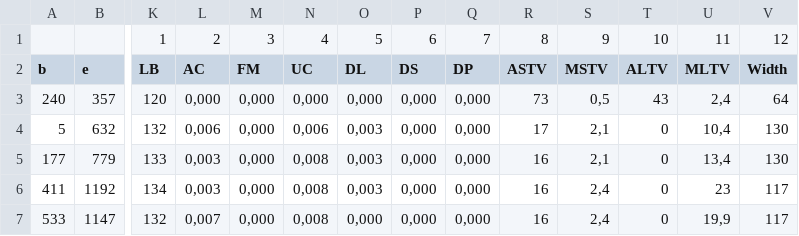
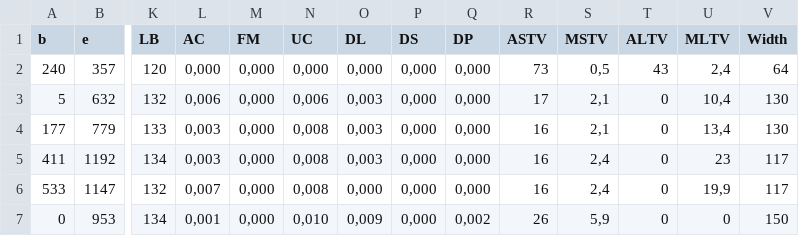
Before and after one commit to JuanUNAL/Machine-Learning, a CSV file: CTG.csv, drawn as a sheet; only a part is shown, gaps mark what is left out; the shorter side is filled out with more unchanged rows; rows hold the shown columns only; the diff names each change by its address in the sheet, - before the commit and + after, or states it on an @@ line.

Commit message:
Update CTG.csv

```diff
--- a/CTG.csv
+++ b/CTG.csv
-row 1:  |  | 1 | 2 | 3 | 4 | 5 | 6 | 7 | 8 | 9 | 10 | 11 | 12
```
